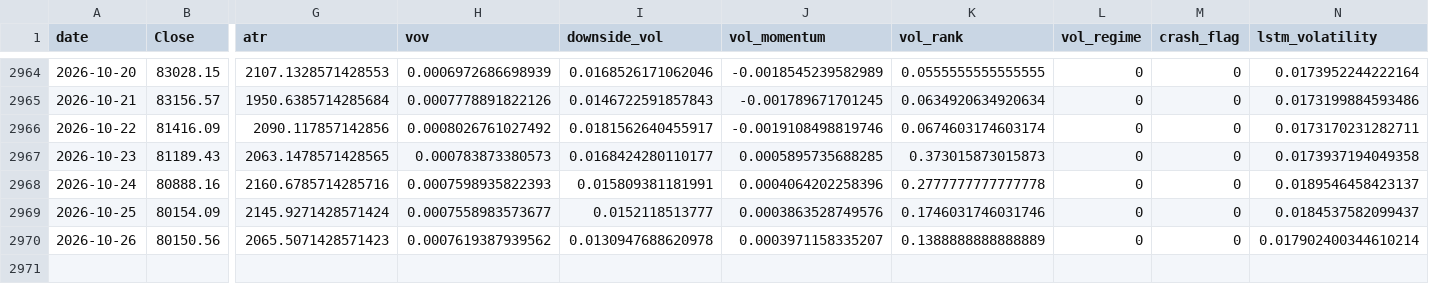
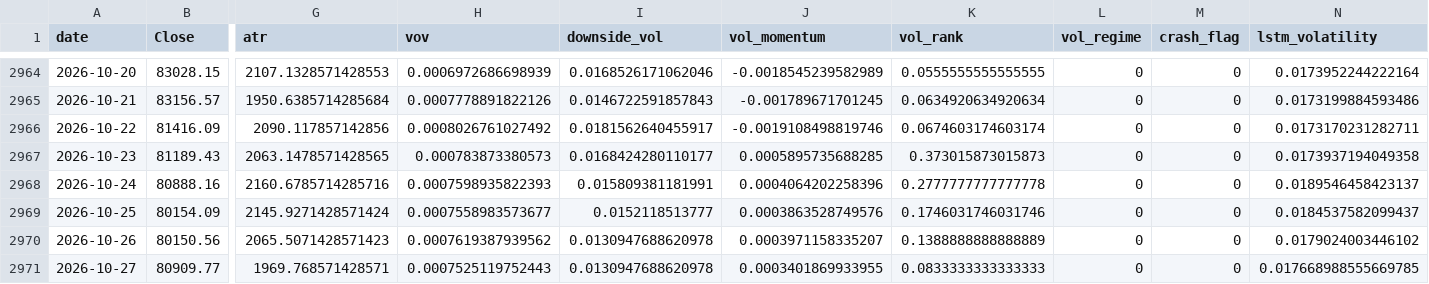
Before and after one commit to manavmax/Bitcoin-Alpha-System, a CSV file: model_2_volatility_risk/results/volatility_lstm_preds.csv, drawn as a sheet; only a part is shown, gaps mark what is left out; rows hold the shown columns only; the diff names each change by its address in the sheet, - before the commit and + after, or states it on an @@ line.

```diff
--- a/model_2_volatility_risk/results/volatility_lstm_preds.csv
+++ b/model_2_volatility_risk/results/volatility_lstm_preds.csv
-N2970 (lstm_volatility): 0.017902400344610214
+N2970 (lstm_volatility): 0.0179024003446102
+row 2971: 2026-10-27 | 80909.77 | 1969.768571428571 | 0.0007525119752443 | 0.0130947688620978 | 0.0003401869933955 | 0.0833333333333333 | 0 | 0 | 0.017668988555669785
```
Also changed, not shown: model_1_price_dynamics/data_raw/btc_1d_2018_2025.csv, model_2_volatility_risk/data/btc_daily.csv, 47 other files.
